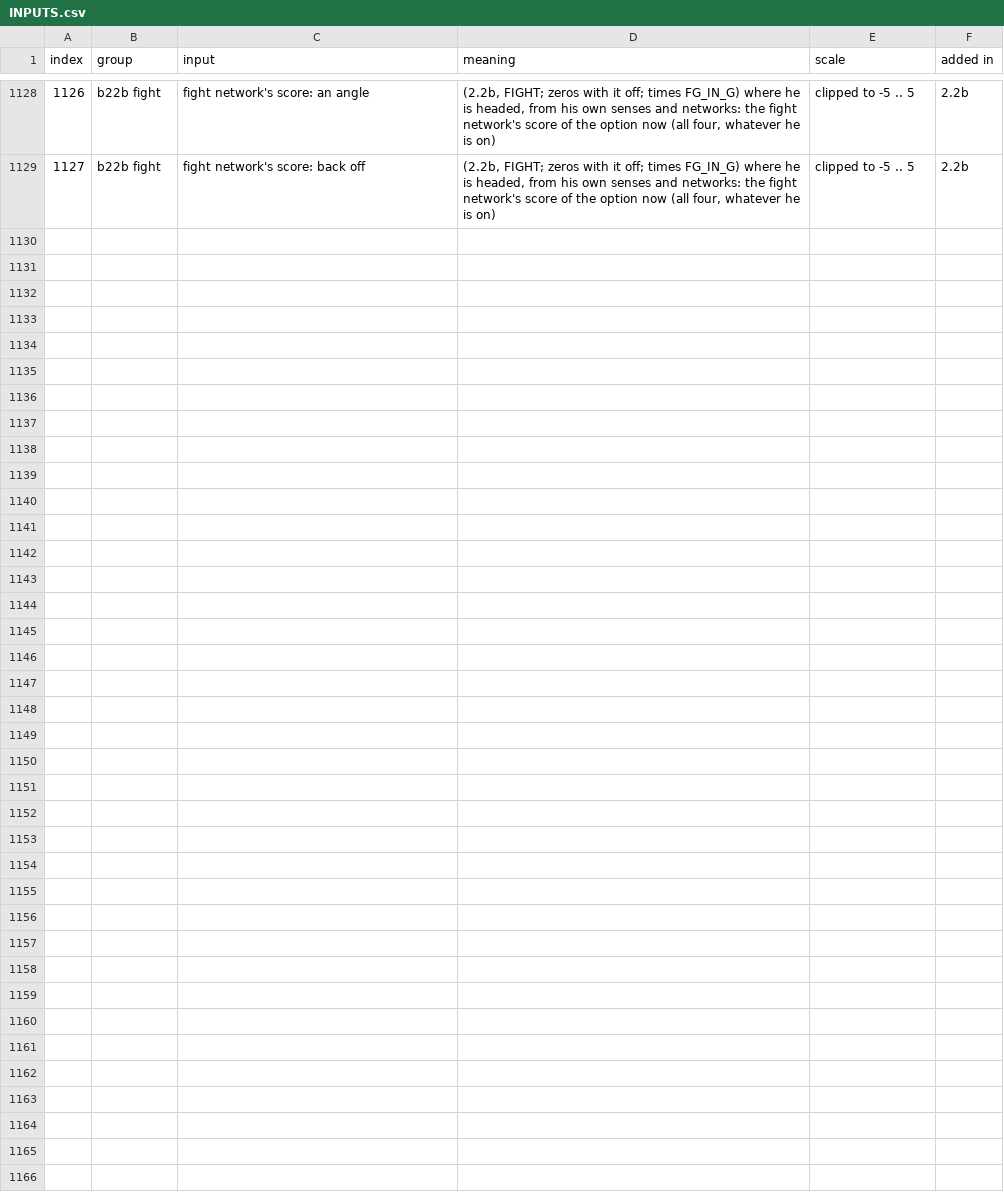
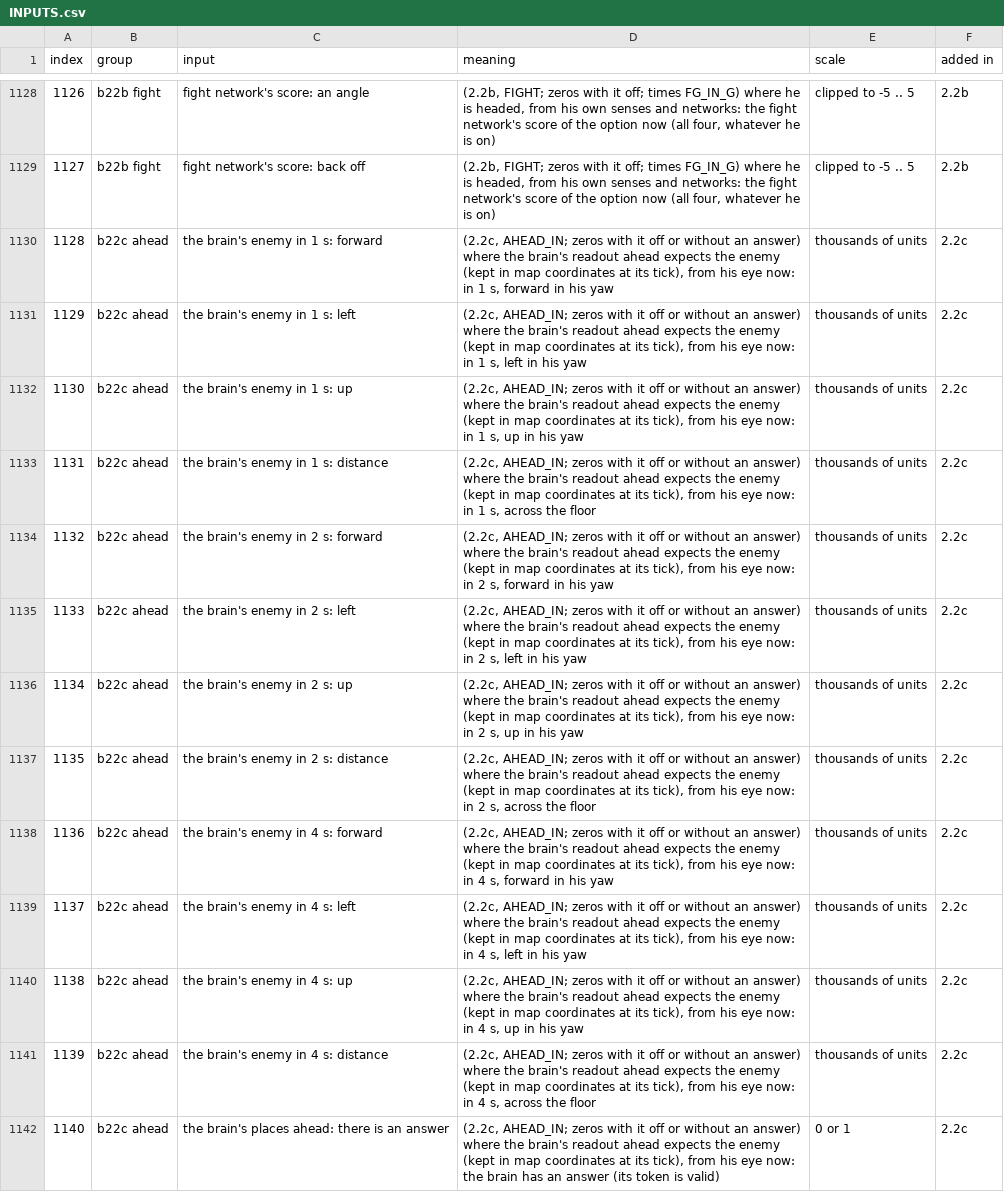
Before and after one commit to dclark202/bobbybones-quake, a CSV file: docs/INPUTS.csv, drawn as a sheet; only a part is shown, gaps mark what is left out.

```diff
--- a/docs/INPUTS.csv
+++ b/docs/INPUTS.csv
@@ -1129 +1129,14 @@ index,group,input,meaning,scale,added in
 1127,b22b fight,fight network's score: back off,"(2.2b, FIGHT; zeros with it off; times FG_IN_G) where he is headed, from his own senses and networks: the fight network's score of the option now (all four, whatever he is on)",clipped to -5 .. 5,2.2b
+1128,b22c ahead,the brain's enemy in 1 s: forward,"(2.2c, AHEAD_IN; zeros with it off or without an answer) where the brain's readout ahead expects the enemy (kept in map coordinates at its tick), from his eye now: in 1 s, forward in his yaw",thousands of units,2.2c
+1129,b22c ahead,the brain's enemy in 1 s: left,"(2.2c, AHEAD_IN; zeros with it off or without an answer) where the brain's readout ahead expects the enemy (kept in map coordinates at its tick), from his eye now: in 1 s, left in his yaw",thousands of units,2.2c
+1130,b22c ahead,the brain's enemy in 1 s: up,"(2.2c, AHEAD_IN; zeros with it off or without an answer) where the brain's readout ahead expects the enemy (kept in map coordinates at its tick), from his eye now: in 1 s, up in his yaw",thousands of units,2.2c
+1131,b22c ahead,the brain's enemy in 1 s: distance,"(2.2c, AHEAD_IN; zeros with it off or without an answer) where the brain's readout ahead expects the enemy (kept in map coordinates at its tick), from his eye now: in 1 s, across the floor",thousands of units,2.2c
+1132,b22c ahead,the brain's enemy in 2 s: forward,"(2.2c, AHEAD_IN; zeros with it off or without an answer) where the brain's readout ahead expects the enemy (kept in map coordinates at its tick), from his eye now: in 2 s, forward in his yaw",thousands of units,2.2c
+1133,b22c ahead,the brain's enemy in 2 s: left,"(2.2c, AHEAD_IN; zeros with it off or without an answer) where the brain's readout ahead expects the enemy (kept in map coordinates at its tick), from his eye now: in 2 s, left in his yaw",thousands of units,2.2c
+1134,b22c ahead,the brain's enemy in 2 s: up,"(2.2c, AHEAD_IN; zeros with it off or without an answer) where the brain's readout ahead expects the enemy (kept in map coordinates at its tick), from his eye now: in 2 s, up in his yaw",thousands of units,2.2c
+1135,b22c ahead,the brain's enemy in 2 s: distance,"(2.2c, AHEAD_IN; zeros with it off or without an answer) where the brain's readout ahead expects the enemy (kept in map coordinates at its tick), from his eye now: in 2 s, across the floor",thousands of units,2.2c
+1136,b22c ahead,the brain's enemy in 4 s: forward,"(2.2c, AHEAD_IN; zeros with it off or without an answer) where the brain's readout ahead expects the enemy (kept in map coordinates at its tick), from his eye now: in 4 s, forward in his yaw",thousands of units,2.2c
+1137,b22c ahead,the brain's enemy in 4 s: left,"(2.2c, AHEAD_IN; zeros with it off or without an answer) where the brain's readout ahead expects the enemy (kept in map coordinates at its tick), from his eye now: in 4 s, left in his yaw",thousands of units,2.2c
+1138,b22c ahead,the brain's enemy in 4 s: up,"(2.2c, AHEAD_IN; zeros with it off or without an answer) where the brain's readout ahead expects the enemy (kept in map coordinates at its tick), from his eye now: in 4 s, up in his yaw",thousands of units,2.2c
+1139,b22c ahead,the brain's enemy in 4 s: distance,"(2.2c, AHEAD_IN; zeros with it off or without an answer) where the brain's readout ahead expects the enemy (kept in map coordinates at its tick), from his eye now: in 4 s, across the floor",thousands of units,2.2c
+1140,b22c ahead,the brain's places ahead: there is an answer,"(2.2c, AHEAD_IN; zeros with it off or without an answer) where the brain's readout ahead expects the enemy (kept in map coordinates at its tick), from his eye now: the brain has an answer (its token is valid)",0 or 1,2.2c
```
Also changed, not shown: 39 other files.
